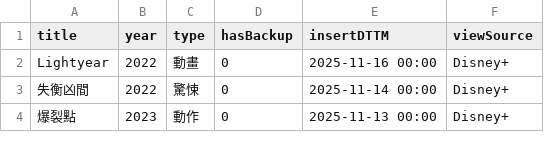
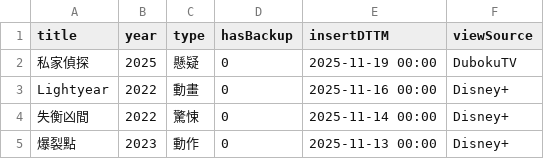
Before and after one commit to jackfclee/my-apps, a CSV file: collections/movie/MyMovie.csv, drawn as a sheet; only a part is shown.

Commit message:
Update MyMovie.csv

```diff
--- a/collections/movie/MyMovie.csv
+++ b/collections/movie/MyMovie.csv
@@ -1,2 +1,3 @@
 title,year,type,hasBackup,insertDTTM,viewSource
+私家偵探,2025,懸疑,0,2025-11-19 00:00,DubokuTV
 Lightyear,2022,動畫,0,2025-11-16 00:00,Disney+
```
